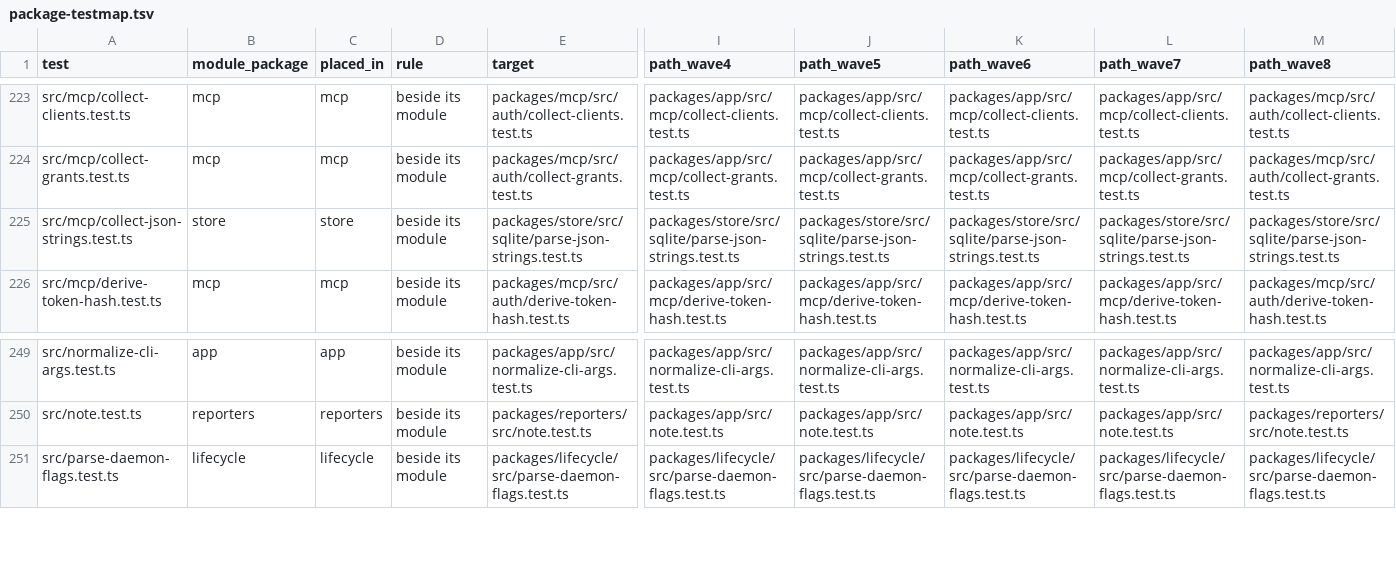
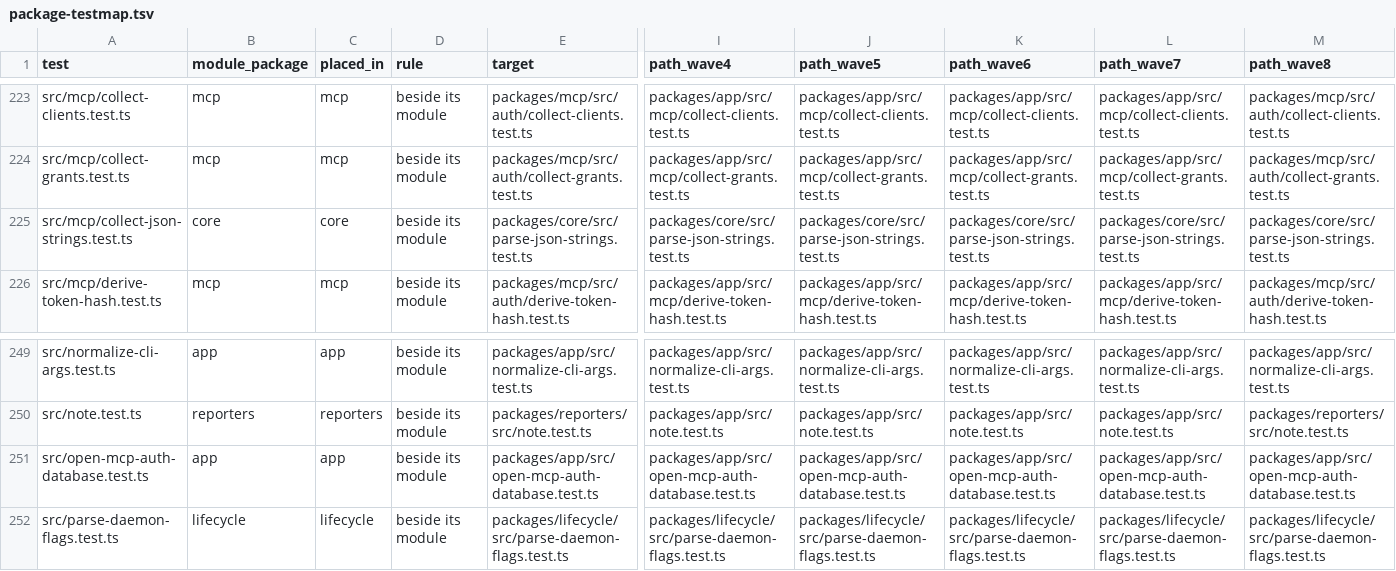
Before and after one commit to zgeoff/atc, a TSV file: scripts/package-map/package-testmap.tsv, drawn as a sheet; only a part is shown, gaps mark what is left out; rows hold the shown columns only; the diff names each change by its address in the sheet, - before the commit and + after, or states it on an @@ line.

```diff
--- a/scripts/package-map/package-testmap.tsv
+++ b/scripts/package-map/package-testmap.tsv
-B225 (module_package): store
+B225 (module_package): core
-C225 (placed_in): store
+C225 (placed_in): core
-E225 (target): packages/store/src/sqlite/parse-json-strings.test.ts
+E225 (target): packages/core/src/parse-json-strings.test.ts
-I225 (path_wave4): packages/store/src/sqlite/parse-json-strings.test.ts
+I225 (path_wave4): packages/core/src/parse-json-strings.test.ts
-J225 (path_wave5): packages/store/src/sqlite/parse-json-strings.test.ts
+J225 (path_wave5): packages/core/src/parse-json-strings.test.ts
-K225 (path_wave6): packages/store/src/sqlite/parse-json-strings.test.ts
+K225 (path_wave6): packages/core/src/parse-json-strings.test.ts
-L225 (path_wave7): packages/store/src/sqlite/parse-json-strings.test.ts
+L225 (path_wave7): packages/core/src/parse-json-strings.test.ts
-M225 (path_wave8): packages/store/src/sqlite/parse-json-strings.test.ts
+M225 (path_wave8): packages/core/src/parse-json-strings.test.ts
+row 251: src/open-mcp-auth-database.test.ts | app | app | beside its module | packages/app/src/open-mcp-auth-database.test.ts | packages/app/src/open-mcp-auth-database.test.ts | packages/app/src/open-mcp-auth-database.test.ts | packages/app/src/open-mcp-auth-database.test.ts | packages/app/src/open-mcp-auth-database.test.ts | packages/app/src/open-mcp-auth-database.test.ts
```
Also changed, not shown: scripts/package-map/package-filemap.tsv, scripts/package-map/package-stagemap.tsv, 27 other files.
